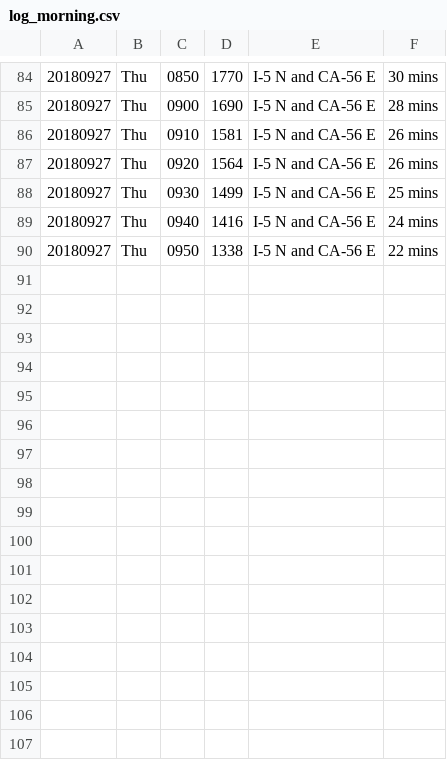
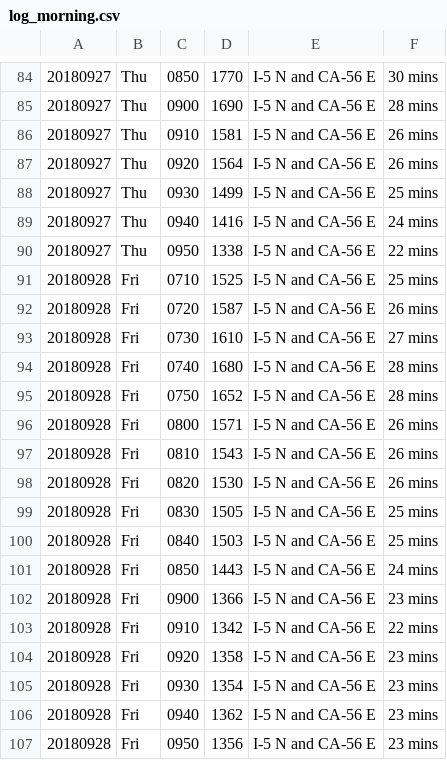
Before and after one commit to jamesarmenta/commute-time, a CSV file: log_morning.csv, drawn as a sheet; only a part is shown, gaps mark what is left out.

```diff
--- a/log_morning.csv
+++ b/log_morning.csv
@@ -90 +90,18 @@
 20180927,Thu,0950,1338,I-5 N and CA-56 E,22 mins
+20180928,Fri,0710,1525,I-5 N and CA-56 E,25 mins
+20180928,Fri,0720,1587,I-5 N and CA-56 E,26 mins
+20180928,Fri,0730,1610,I-5 N and CA-56 E,27 mins
+20180928,Fri,0740,1680,I-5 N and CA-56 E,28 mins
+20180928,Fri,0750,1652,I-5 N and CA-56 E,28 mins
+20180928,Fri,0800,1571,I-5 N and CA-56 E,26 mins
+20180928,Fri,0810,1543,I-5 N and CA-56 E,26 mins
+20180928,Fri,0820,1530,I-5 N and CA-56 E,26 mins
+20180928,Fri,0830,1505,I-5 N and CA-56 E,25 mins
+20180928,Fri,0840,1503,I-5 N and CA-56 E,25 mins
+20180928,Fri,0850,1443,I-5 N and CA-56 E,24 mins
+20180928,Fri,0900,1366,I-5 N and CA-56 E,23 mins
+20180928,Fri,0910,1342,I-5 N and CA-56 E,22 mins
+20180928,Fri,0920,1358,I-5 N and CA-56 E,23 mins
+20180928,Fri,0930,1354,I-5 N and CA-56 E,23 mins
+20180928,Fri,0940,1362,I-5 N and CA-56 E,23 mins
+20180928,Fri,0950,1356,I-5 N and CA-56 E,23 mins
```
Also changed, not shown: log_evening.csv.
